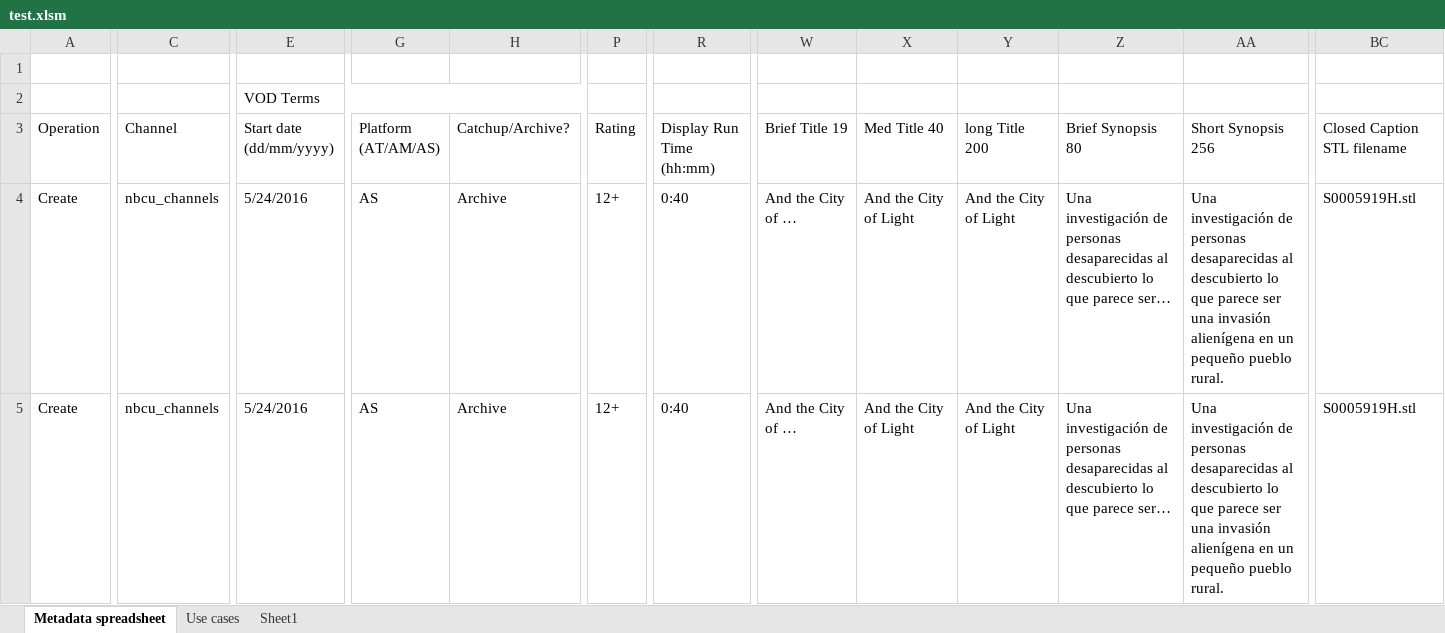
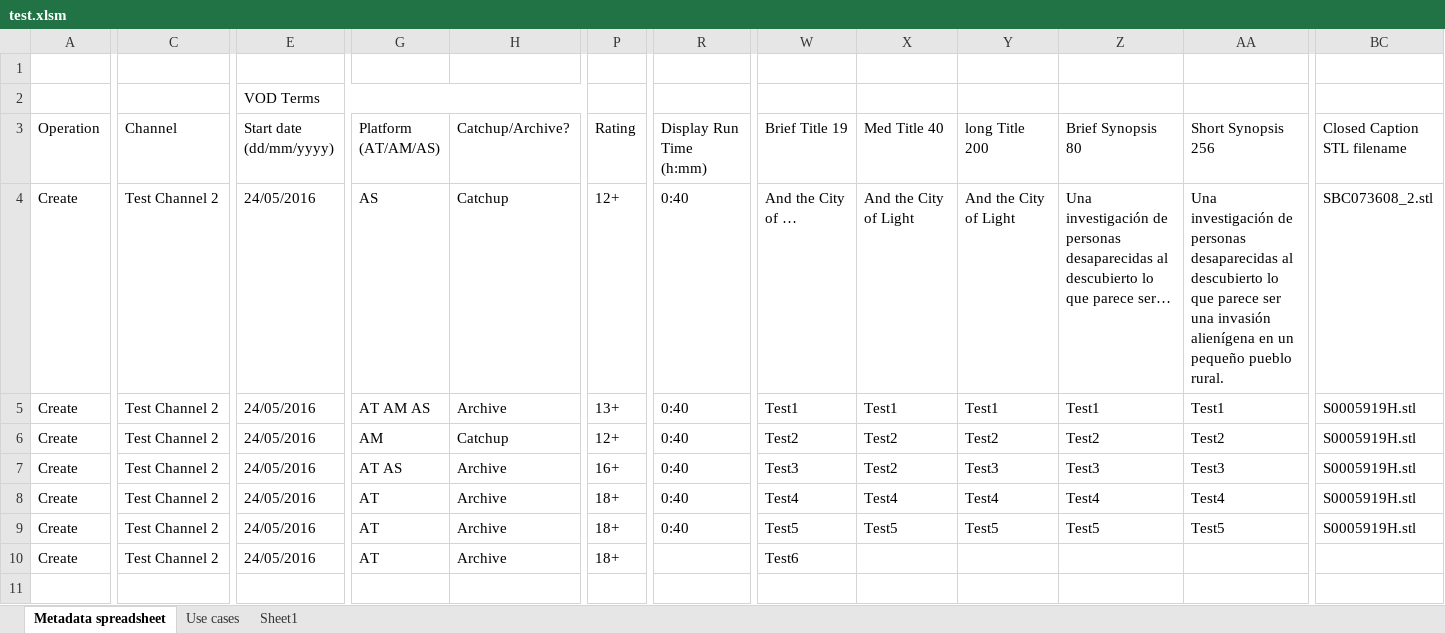
Before and after one commit to dervis-suleyman-sky/AtlasPortalAutomation, an Excel workbook: excel/excel_documents/test.xlsm, sheet Metadata spreadsheet, drawn as a sheet; only a part is shown, gaps mark what is left out; values as stored, in another font and other column widths than the file's, no cell formats; conditional formats not drawn; 1 other sheet too large or unreadable and not compared; rows hold the shown columns only; the diff covers the shown part only; the diff names each change by its address in the sheet, - before the commit and + after, or states it on an @@ line.

Commit message:
Updated code to handle Spread sheet driven GUI automation

```diff
--- a/excel/excel_documents/test.xlsm (sheet Metadata spreadsheet)
+++ b/excel/excel_documents/test.xlsm (sheet Metadata spreadsheet)
-R3: Display Run Time (hh:mm)
+R3: Display Run Time (h:mm)
-C4:C5 (Channel): nbcu_channels
+C4:C5 (Channel): Test Channel 2
-E4:E5 (Start date (dd/mm/yyyy)): 5/24/2016
+E4:E5 (Start date (dd/mm/yyyy)): 24/05/2016
-H4 (Catchup/Archive?): Archive
+H4 (Catchup/Archive?): Catchup
-BC4 (Closed Caption STL filename): S0005919H.stl
+BC4 (Closed Caption STL filename): SBC073608_2.stl
-G5 (Platform (AT/AM/AS)): AS
+G5 (Platform (AT/AM/AS)): AT AM AS
-P5 (Rating): 12+
+P5 (Rating): 13+
-W5 (Brief Title 19): And the City of …
+W5 (Brief Title 19): Test1
-X5 (Med Title 40): And the City of Light
+X5 (Med Title 40): Test1
-Y5 (long Title 200): And the City of Light
+Y5 (long Title 200): Test1
-Z5 (Brief Synopsis 80): Una investigación de personas desaparecidas al descubierto lo que parece ser…
+Z5 (Brief Synopsis 80): Test1
-AA5 (Short Synopsis 256): Una investigación de personas desaparecidas al descubierto lo que parece ser una invasión alienígena en un pequeño pueblo rural.
+AA5 (Short Synopsis 256): Test1
+row 6: Create | Test Channel 2 | 24/05/2016 | AM | Catchup | 12+ | 0:40 | Test2 | Test2 | Test2 | Test2 | Test2 | S0005919H.stl
+row 7: Create | Test Channel 2 | 24/05/2016 | AT AS | Archive | 16+ | 0:40 | Test3 | Test2 | Test3 | Test3 | Test3 | S0005919H.stl
+row 8: Create | Test Channel 2 | 24/05/2016 | AT | Archive | 18+ | 0:40 | Test4 | Test4 | Test4 | Test4 | Test4 | S0005919H.stl
+row 9: Create | Test Channel 2 | 24/05/2016 | AT | Archive | 18+ | 0:40 | Test5 | Test5 | Test5 | Test5 | Test5 | S0005919H.stl
+row 10: Create | Test Channel 2 | 24/05/2016 | AT | Archive | 18+ |  | Test6
```
Also changed, not shown: 9 edited cells elsewhere in this sheet, cell formats, 7 other files.
